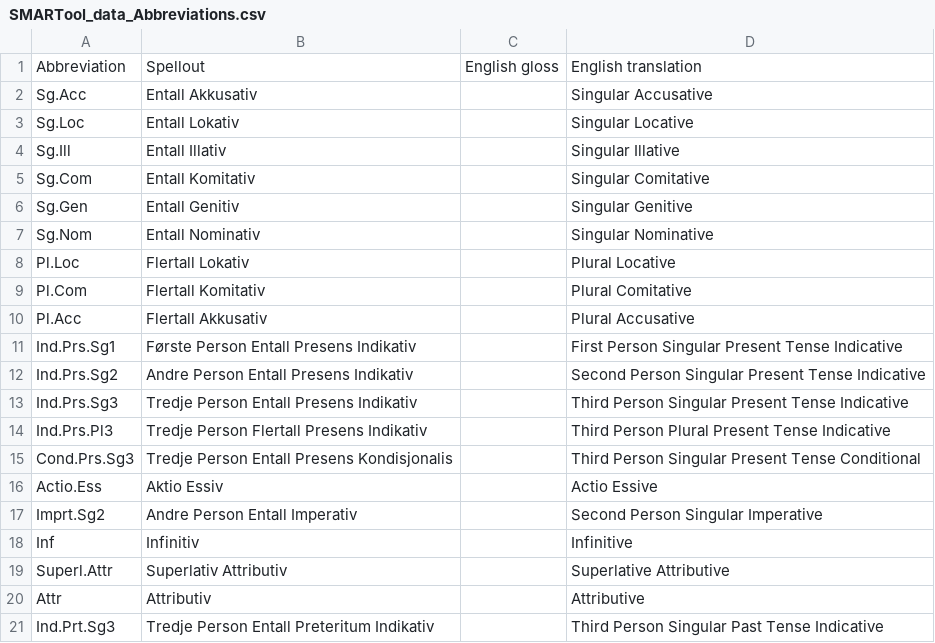
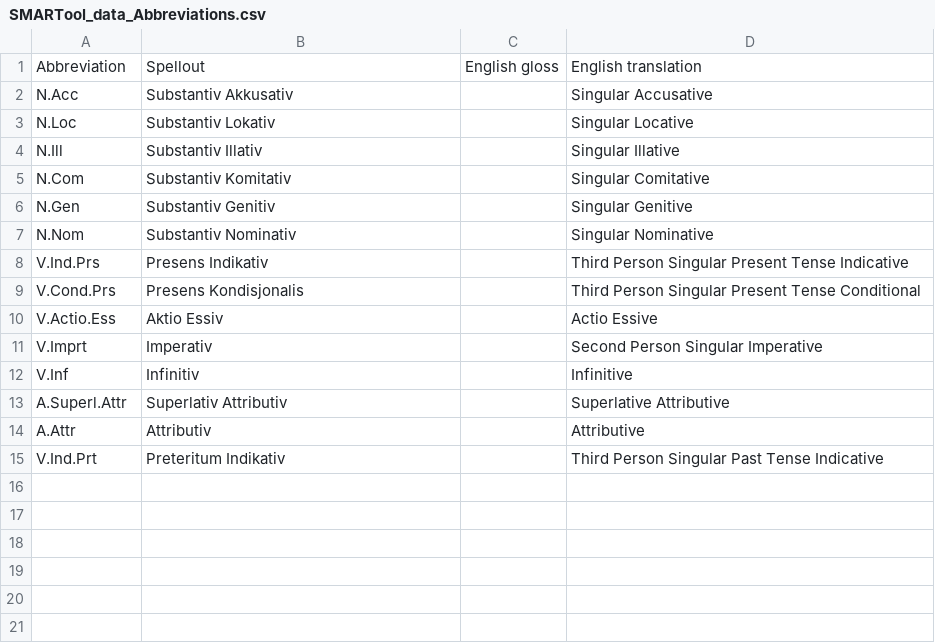
Before and after one commit to smartool/data-sme-nob, a CSV file: SMARTool_data_Abbreviations.csv, drawn as a sheet.

```diff
--- a/SMARTool_data_Abbreviations.csv
+++ b/SMARTool_data_Abbreviations.csv
@@ -1,21 +1,15 @@
 Abbreviation,Spellout,English gloss,English translation
-Sg.Acc,Entall Akkusativ,,Singular Accusative
-Sg.Loc,Entall Lokativ,,Singular Locative
-Sg.Ill,Entall Illativ,,Singular Illative
-Sg.Com,Entall Komitativ,,Singular Comitative
-Sg.Gen,Entall Genitiv,,Singular Genitive
-Sg.Nom,Entall Nominativ,,Singular Nominative
-Pl.Loc,Flertall Lokativ,,Plural Locative
-Pl.Com,Flertall Komitativ,,Plural Comitative
-Pl.Acc,Flertall Akkusativ,,Plural Accusative
-Ind.Prs.Sg1,Første Person Entall Presens Indikativ,,First Person Singular Present Tense Indicative
-Ind.Prs.Sg2,Andre Person Entall Presens Indikativ,,Second Person Singular Present Tense Indicative
-Ind.Prs.Sg3,Tredje Person Entall Presens Indikativ,,Third Person Singular Present Tense Indicative
-Ind.Prs.Pl3,Tredje Person Flertall Presens Indikativ,,Third Person Plural Present Tense Indicative
-Cond.Prs.Sg3,Tredje Person Entall Presens Kondisjonalis,,Third Person Singular Present Tense Conditional
-Actio.Ess,Aktio Essiv,,Actio Essive
-Imprt.Sg2,Andre Person Entall Imperativ,,Second Person Singular Imperative
-Inf,Infinitiv,,Infinitive
-Superl.Attr,Superlativ Attributiv,,Superlative Attributive
-Attr,Attributiv,,Attributive
-Ind.Prt.Sg3,Tredje Person Entall Preteritum Indikativ,,Third Person Singular Past Tense Indicative
+N.Acc,Substantiv Akkusativ,,Singular Accusative
+N.Loc,Substantiv Lokativ,,Singular Locative
+N.Ill,Substantiv Illativ,,Singular Illative
+N.Com,Substantiv Komitativ,,Singular Comitative
+N.Gen,Substantiv Genitiv,,Singular Genitive
+N.Nom,Substantiv Nominativ,,Singular Nominative
+V.Ind.Prs,Presens Indikativ,,Third Person Singular Present Tense Indicative
+V.Cond.Prs,Presens Kondisjonalis,,Third Person Singular Present Tense Conditional
+V.Actio.Ess,Aktio Essiv,,Actio Essive
+V.Imprt,Imperativ,,Second Person Singular Imperative
+V.Inf,Infinitiv,,Infinitive
+A.Superl.Attr,Superlativ Attributiv,,Superlative Attributive
+A.Attr,Attributiv,,Attributive
+V.Ind.Prt,Preteritum Indikativ,,Third Person Singular Past Tense Indicative
```
Also changed, not shown: SMARTool_data.csv.
